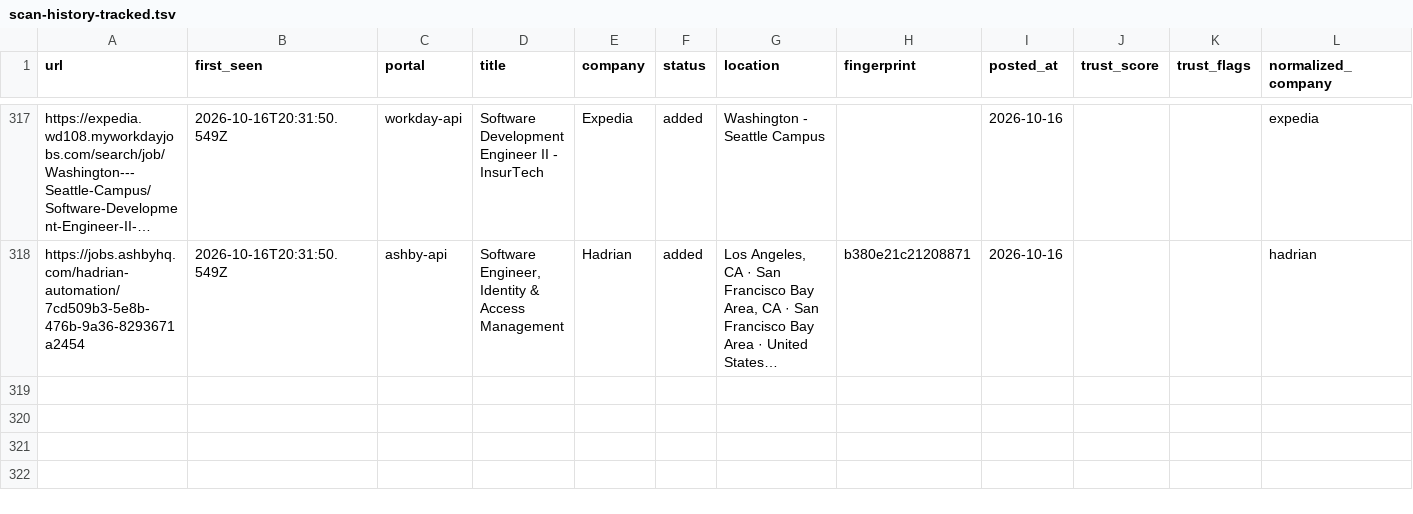
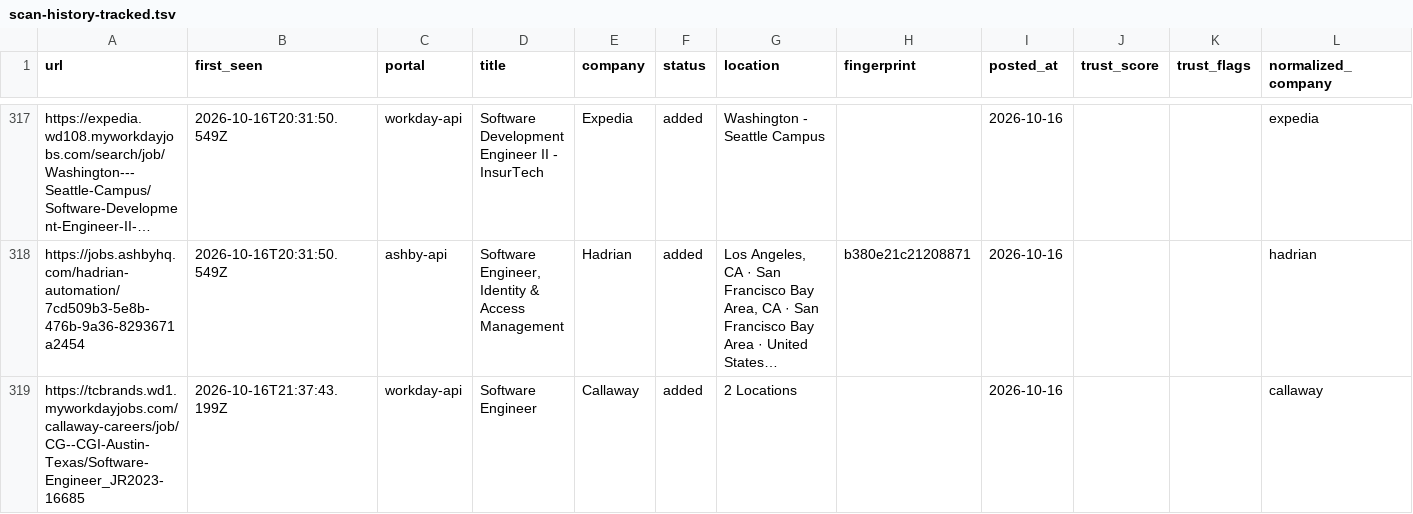
Before and after one commit to manavmalavia18/ghal-scanner, a TSV file: data/scan-history-tracked.tsv, drawn as a sheet; only a part is shown, gaps mark what is left out; long unchanged cells end in …; the diff names each change by its address in the sheet, - before the commit and + after, or states it on an @@ line.

```diff
--- a/data/scan-history-tracked.tsv
+++ b/data/scan-history-tracked.tsv
+row 319: https://tcbrands.wd1.myworkdayjobs.com/callaway-careers/job/CG--CGI-Austin-Texas/Software-Engineer_JR2023-16685 | 2026-10-16T21:37:43.199Z | workday-api | Software Engineer | Callaway | added | 2 Locations |  | 2026-10-16 |  |  | callaway
```
Also changed, not shown: data/scan-runs.tsv, 3 other files.
